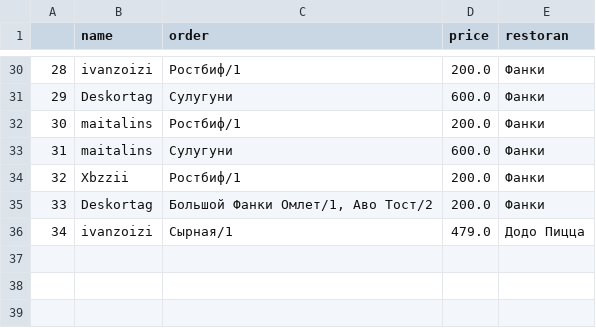
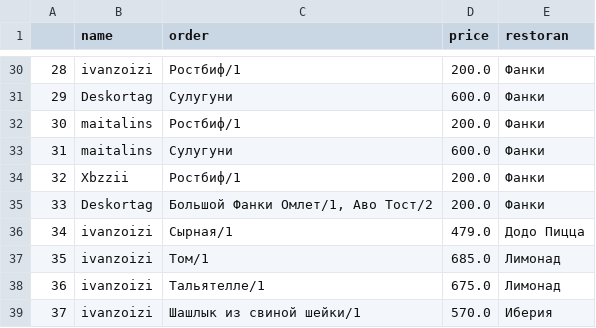
Before and after one commit to IvanZoizi/HackTelegramBot-, a CSV file: order.csv, drawn as a sheet; only a part is shown, gaps mark what is left out.

```diff
--- a/order.csv
+++ b/order.csv
@@ -36 +36,4 @@
 34,ivanzoizi,Сырная/1,479.0,Додо Пицца
+35,ivanzoizi,Том/1,685.0,Лимонад
+36,ivanzoizi,Тальятелле/1,675.0,Лимонад
+37,ivanzoizi,Шашлык из свиной шейки/1,570.0,Иберия
```
Also changed, not shown: 1 other file.
